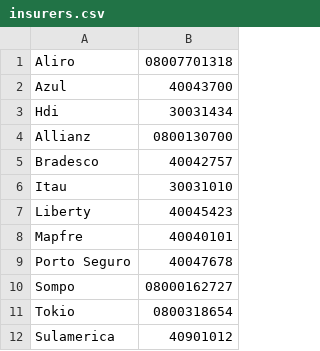
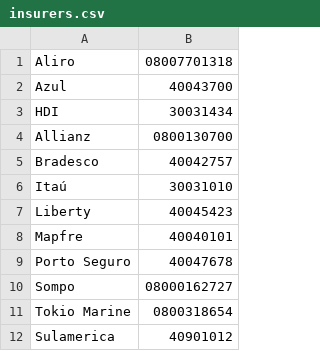
Before and after one commit to auriliosantos/JAuto-API, a CSV file: src/database/migrations/importdata/insurers.csv, drawn as a sheet.

```diff
--- a/src/database/migrations/importdata/insurers.csv
+++ b/src/database/migrations/importdata/insurers.csv
@@ -2,6 +2,6 @@ Aliro,08007701318
 Azul,40043700
-Hdi,30031434
+HDI,30031434
 Allianz,0800130700
 Bradesco,40042757
-Itau,30031010
+Itaú,30031010
 Liberty,40045423
@@ -10,3 +10,3 @@ Porto Seguro,40047678
 Sompo,08000162727
-Tokio,0800318654
+Tokio Marine,0800318654
 Sulamerica,40901012
```
Also changed, not shown: 10 other files.
